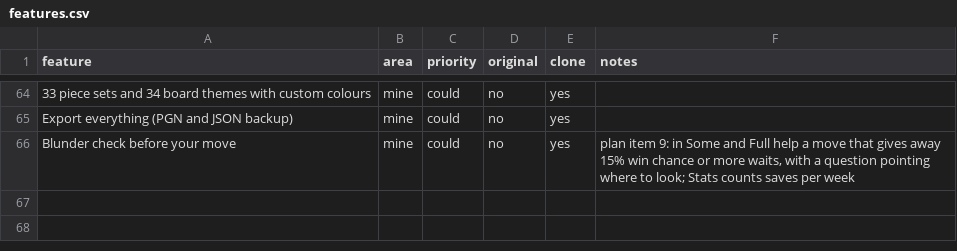
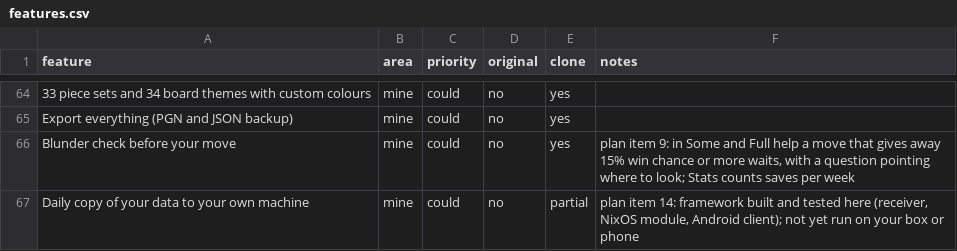
Before and after one commit to Lulushu12/life-architecture, a CSV file: docs/chess-replica/features.csv, drawn as a sheet; only a part is shown, gaps mark what is left out; the diff names each change by its address in the sheet, - before the commit and + after, or states it on an @@ line.

```diff
--- a/docs/chess-replica/features.csv
+++ b/docs/chess-replica/features.csv
+row 67: Daily copy of your data to your own machine | mine | could | no | partial | plan item 14: framework built and tested here (receiver, NixOS module, Android client); not yet run on your box or phone
```
Also changed, not shown: 15 other files.
